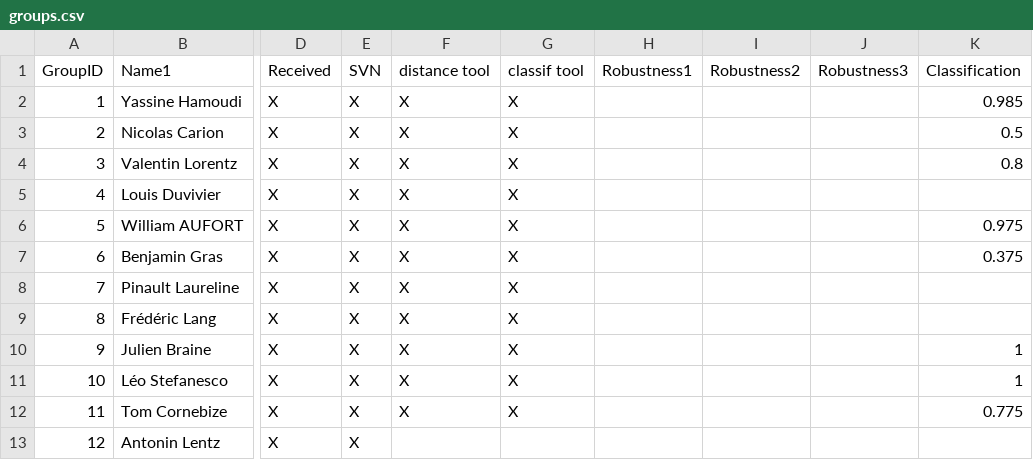
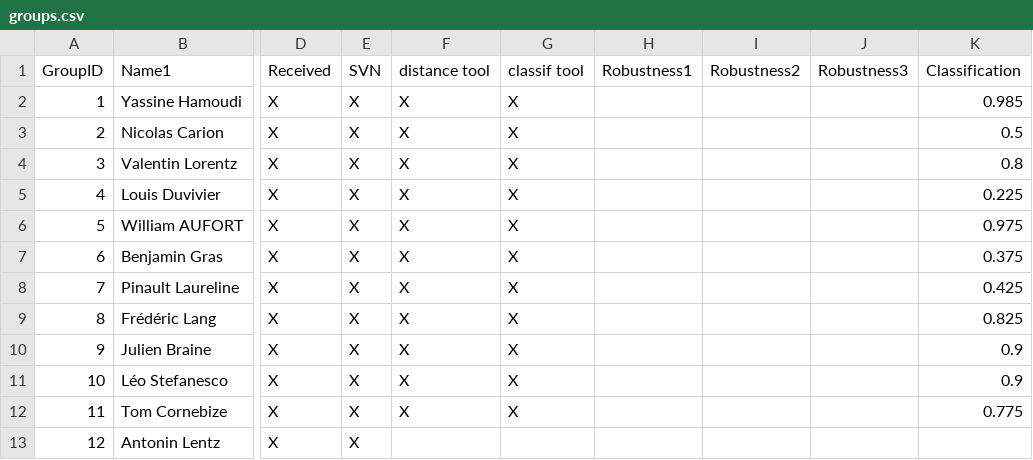
Before and after one commit to dcoeurjo/lectureDG, a CSV file: assignments/ShapeIndexing/ens2015/groups.csv, drawn as a sheet; only a part is shown, gaps mark what is left out; the diff names each change by its address in the sheet, - before the commit and + after, or states it on an @@ line.

Commit message:
Update groups.csv
Classify scores:
- group 9, 10 tested on bigger set
- group 12 has cannot take a new image
- groups 4, 7 and 8 do not classify directly by class (might not be relevant… I tried my best)

```diff
--- a/assignments/ShapeIndexing/ens2015/groups.csv
+++ b/assignments/ShapeIndexing/ens2015/groups.csv
-K5 (Classification): (empty)
+K5 (Classification): 0.225
-K8 (Classification): (empty)
+K8 (Classification): 0.425
-K9 (Classification): (empty)
+K9 (Classification): 0.825
-K10:K11 (Classification): 1
+K10:K11 (Classification): 0.9
```
